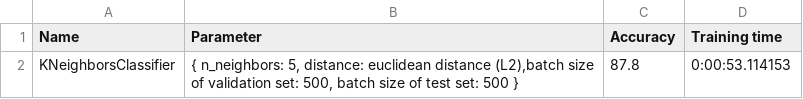
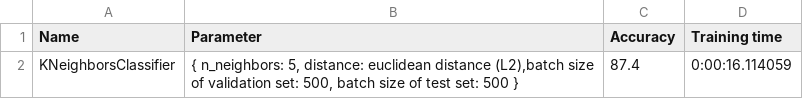
Before and after one commit to Ukasz09/Clothing-recognition, a CSV file: app/knn_report.csv, drawn as a sheet.

```diff
--- a/app/knn_report.csv
+++ b/app/knn_report.csv
@@ -1,2 +1,2 @@
 Name,Parameter,Accuracy,Training time
-KNeighborsClassifier,"{ n_neighbors: 5, distance: euclidean distance (L2),batch size of validation set: 500, batch size of test set: 500 }",87.8,0:00:53.114153
+KNeighborsClassifier,"{ n_neighbors: 5, distance: euclidean distance (L2),batch size of validation set: 500, batch size of test set: 500 }",87.4,0:00:16.114059
```
Also changed, not shown: app/knn_prediction.csv, 2 other files.
